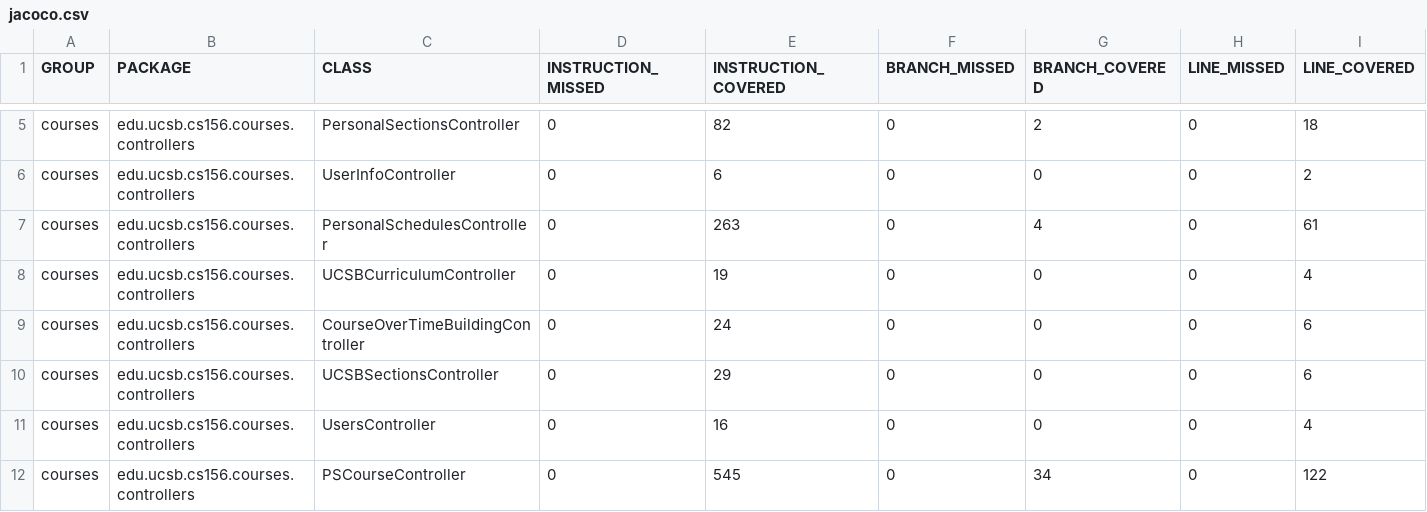
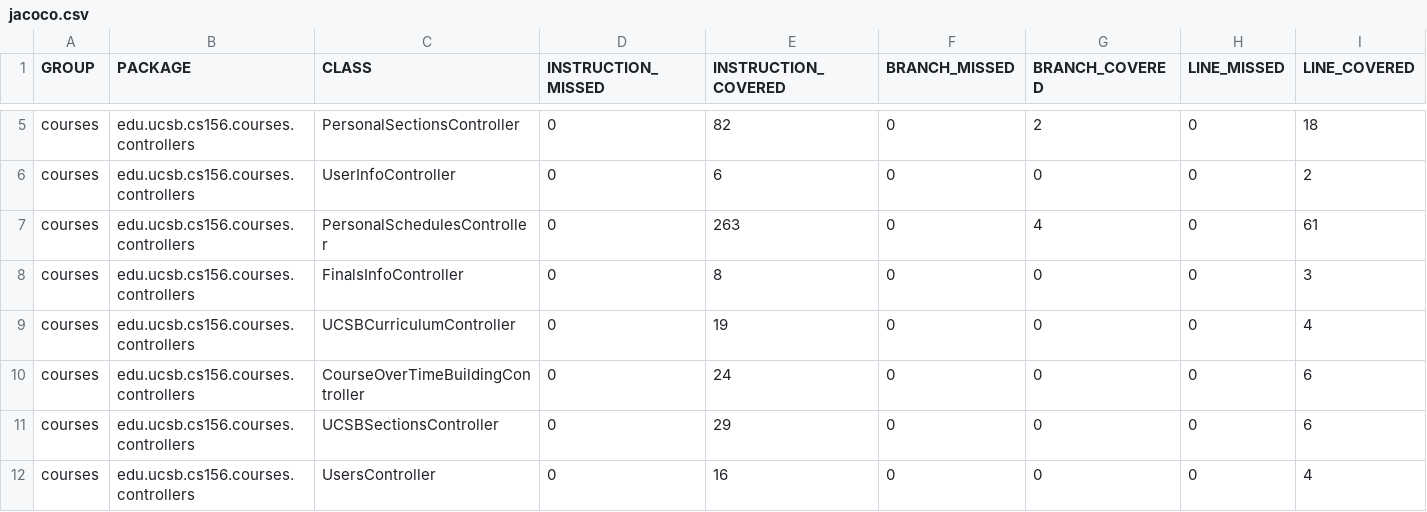
Before and after one commit to ucsb-cs156-f23/proj-courses-f23-7pm-4, a CSV file: jacoco/jacoco.csv, drawn as a sheet; only a part is shown, gaps mark what is left out; the shorter side is filled out with more unchanged rows; rows hold the shown columns only; the diff names each change by its address in the sheet, - before the commit and + after, or states it on an @@ line.

Commit message:
Deploying to gh-pages from @ ucsb-cs156-f23/proj-courses-f23-7pm-4@c995b6919b84eae82b369c190f2909a190bf3aa7 🚀

```diff
--- a/jacoco/jacoco.csv
+++ b/jacoco/jacoco.csv
+row 8: courses | edu.ucsb.cs156.courses.controllers | FinalsInfoController | 0 | 8 | 0 | 0 | 0 | 3
```
Also changed, not shown: 7 other files.
